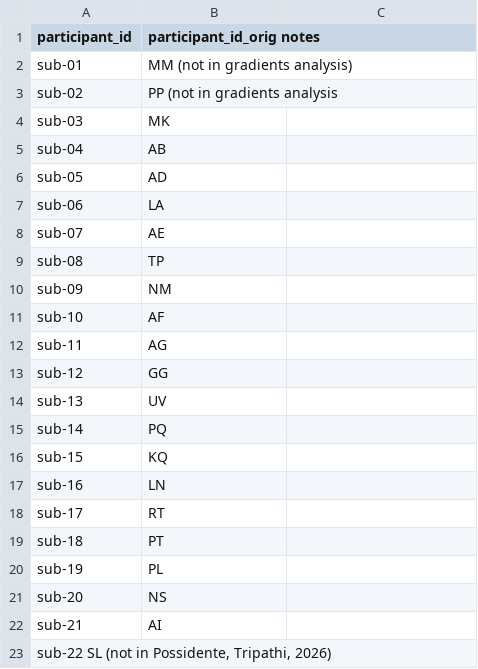
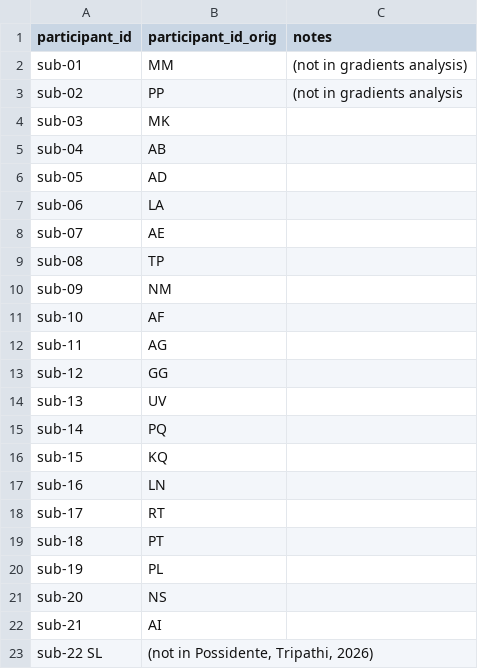
Before and after one commit to OpenNeuroDatasets-JSONLD/ds007231, a TSV file: participants.tsv, drawn as a sheet.

Commit message:
[OpenNeuro] Recorded changes

```diff
--- a/participants.tsv
+++ b/participants.tsv
@@ -1,4 +1,4 @@
-participant_id	participant_id_orig notes
-sub-01	MM  (not in gradients analysis)
-sub-02	PP  (not in gradients analysis
+participant_id	participant_id_orig	notes
+sub-01	MM	(not in gradients analysis)
+sub-02	PP	(not in gradients analysis
 sub-03	MK
@@ -22,2 +22,2 @@ sub-20	NS
 sub-21	AI
-sub-22  SL  (not in Possidente, Tripathi, 2026)
+sub-22  SL	(not in Possidente, Tripathi, 2026)
```
